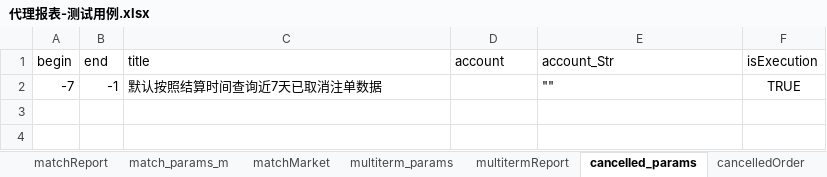
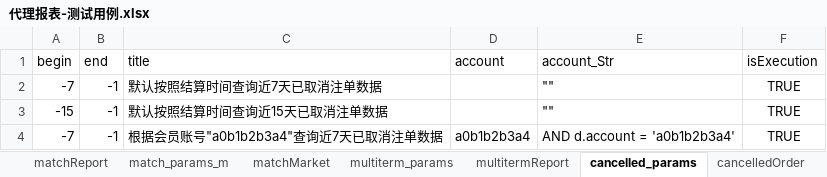
Before and after one commit to HuangChaoYangy/BfLibrary, an Excel workbook: test_data/代理报表-测试用例.xlsx, sheet cancelled_params, drawn as a sheet; values as stored, in another font and other column widths than the file's, no borders; the diff names each change by its address in the sheet, - before the commit and + after, or states it on an @@ line.

Commit message:
测试用例更新

```diff
--- a/test_data/代理报表-测试用例.xlsx (sheet cancelled_params)
+++ b/test_data/代理报表-测试用例.xlsx (sheet cancelled_params)
+row 3: -15 | -1 | 默认按照结算时间查询近15天已取消注单数据 |  | "" | TRUE
+row 4: -7 | -1 | 根据会员账号"a0b1b2b3a4"查询近7天已取消注单数据 | a0b1b2b3a4 | AND d.account = 'a0b1b2b3a4' | TRUE
```
